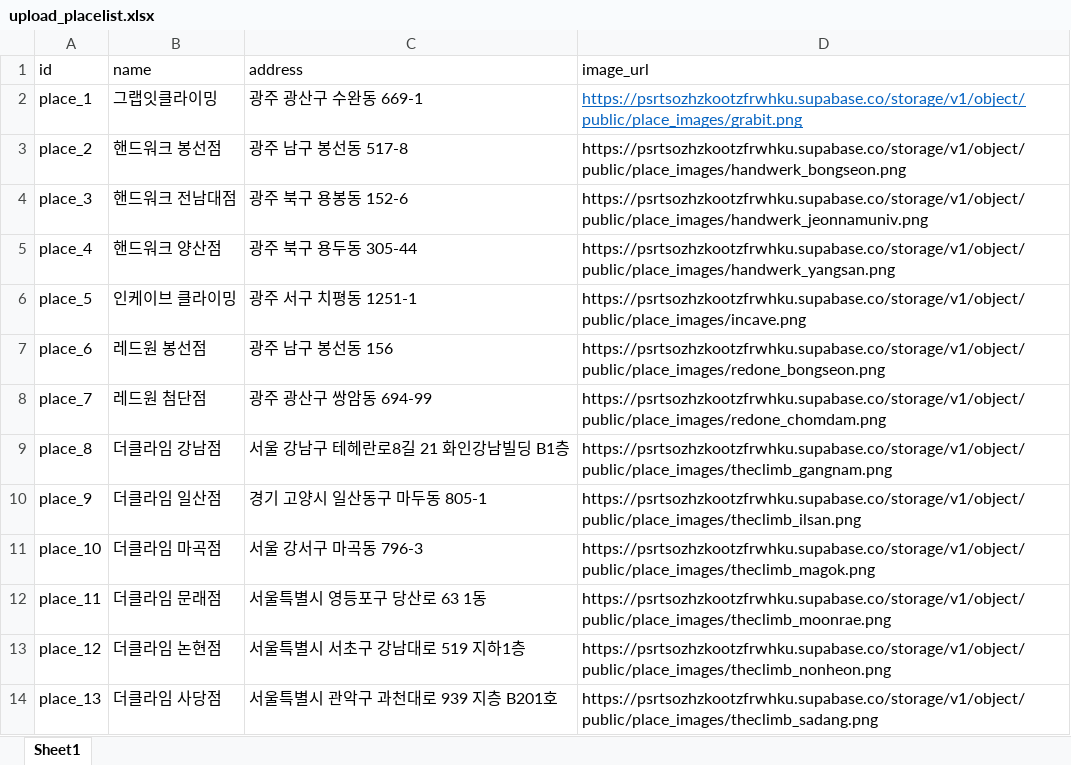
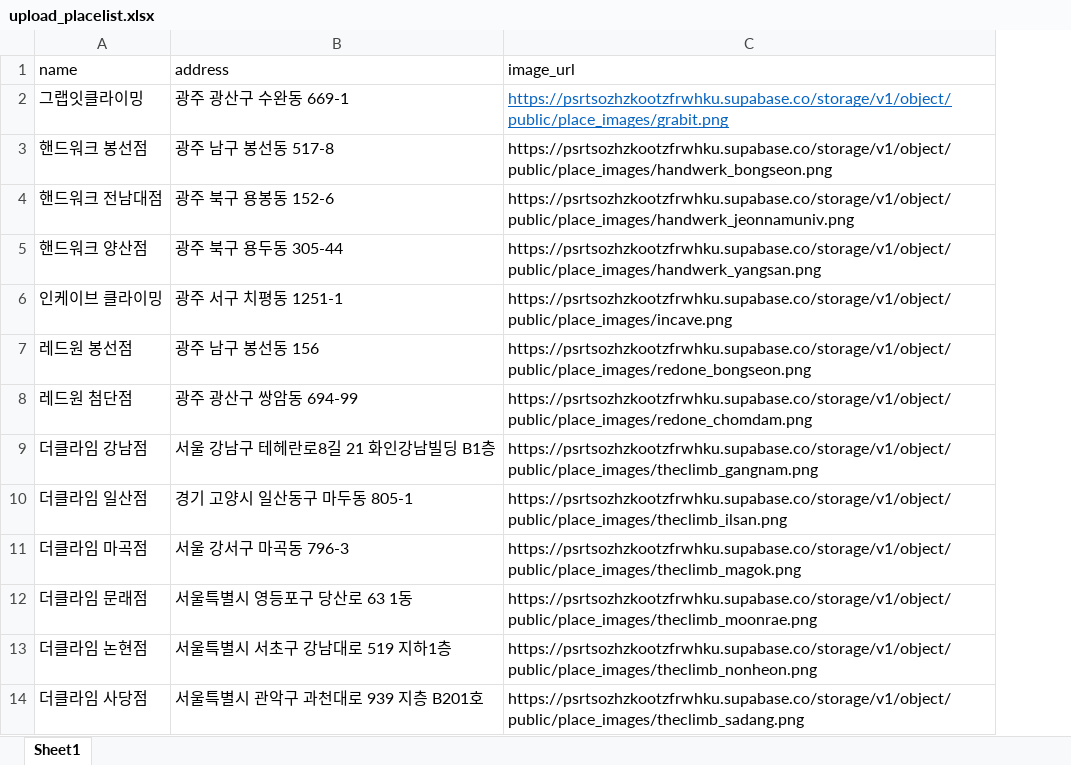
Before and after one commit to cho-yeongmin/climbing_trainig_app, an Excel workbook: supabase/upload_placelist.xlsx, sheet Sheet1, drawn as a sheet; only a part is shown; values as stored, in another font and other column widths than the file's, no borders; the diff names each change by its address in the sheet, - before the commit and + after, or states it on an @@ line.

```diff
--- a/supabase/upload_placelist.xlsx (sheet Sheet1)
+++ b/supabase/upload_placelist.xlsx (sheet Sheet1)
-column A (id), rows 2-14: place_1 | place_2 | place_3 | place_4 | place_5 | place_6 | place_7 | place_8 | place_9 | place_10 | place_11 | place_12 | place_13
```
Also changed, not shown: 2 other files.
